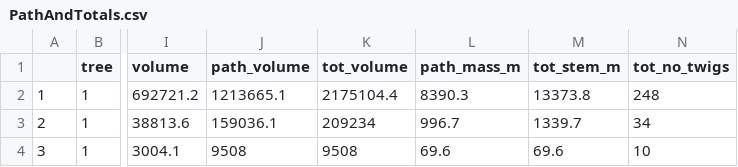
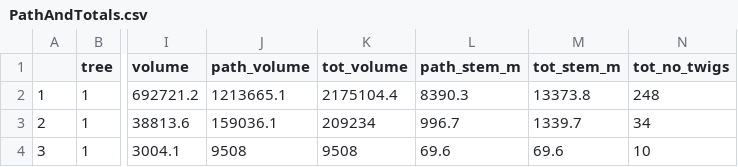
Before and after one commit to weecology/branch-arch, a CSV file: GeneralAllometry/PathAndTotals.csv, drawn as a sheet; only a part is shown, gaps mark what is left out; the diff names each change by its address in the sheet, - before the commit and + after, or states it on an @@ line.

Commit message:
PathsAndTot: path_mass_m > path_stem_m

```diff
--- a/GeneralAllometry/PathAndTotals.csv
+++ b/GeneralAllometry/PathAndTotals.csv
-L1: path_mass_m
+L1: path_stem_m
```
Also changed, not shown: 1 other file.
